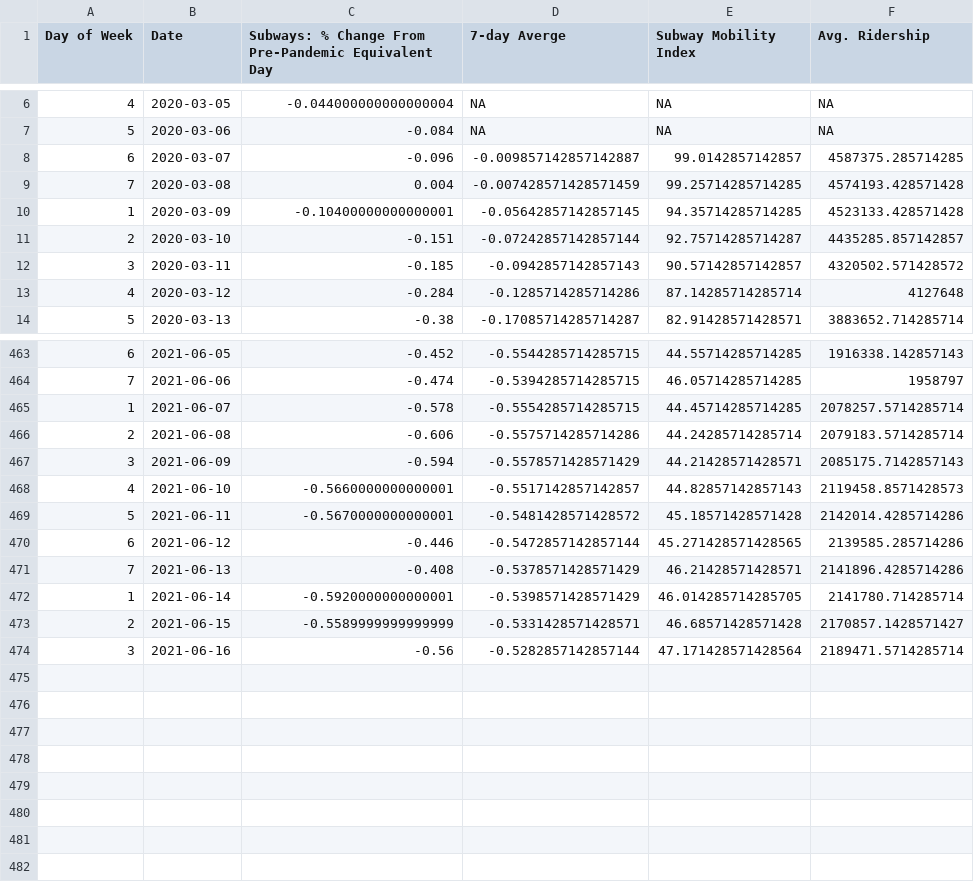
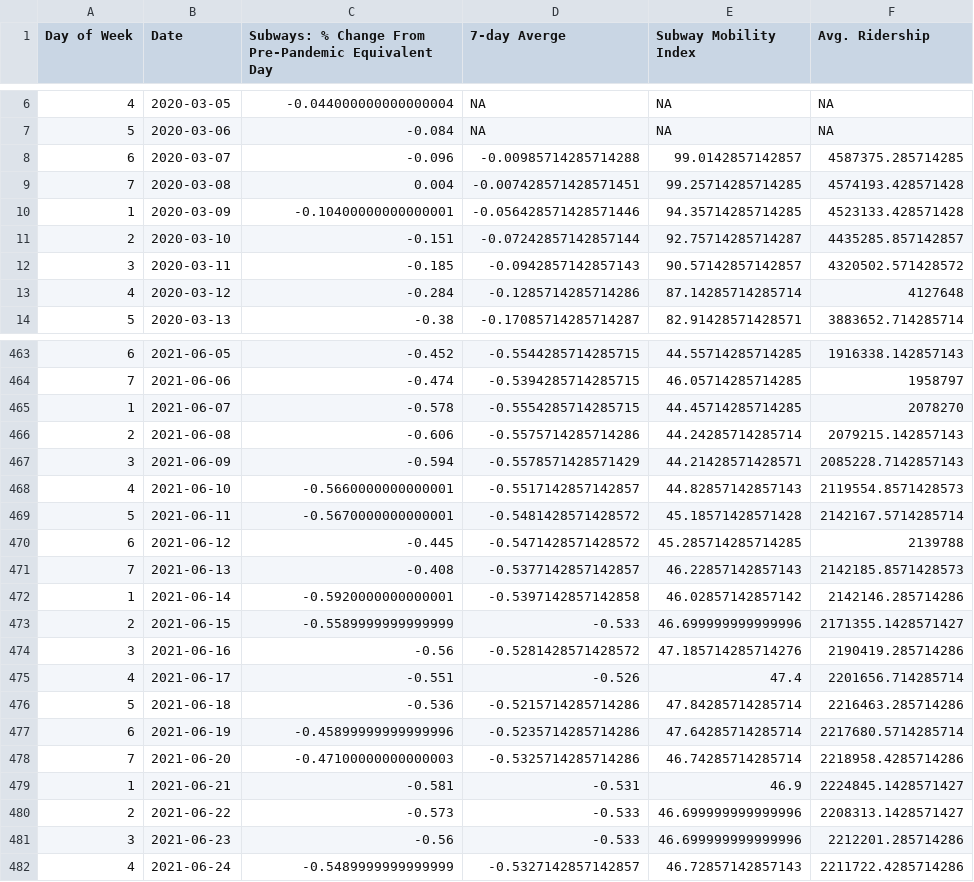
Before and after one commit to anesta95/NY1_Covid_Recovery_Index, a CSV file: dataFiles/mtaCSV.csv, drawn as a sheet; only a part is shown, gaps mark what is left out; the diff covers the shown part only.

```diff
--- a/dataFiles/mtaCSV.csv
+++ b/dataFiles/mtaCSV.csv
@@ -7,5 +7,5 @@ Day of Week,Date,Subways: % Change From Pre-Pandemic Equivalent Day,7-day Averge
 5,2020-03-06,-0.084,NA,NA,NA
-6,2020-03-07,-0.096,-0.009857142857142887,99.0142857142857,4587375.285714285
-7,2020-03-08,0.004,-0.007428571428571459,99.25714285714285,4574193.428571428
-1,2020-03-09,-0.10400000000000001,-0.05642857142857145,94.35714285714285,4523133.428571428
+6,2020-03-07,-0.096,-0.00985714285714288,99.0142857142857,4587375.285714285
+7,2020-03-08,0.004,-0.007428571428571451,99.25714285714285,4574193.428571428
+1,2020-03-09,-0.10400000000000001,-0.056428571428571446,94.35714285714285,4523133.428571428
 2,2020-03-10,-0.151,-0.07242857142857144,92.75714285714287,4435285.857142857
@@ -464,11 +464,19 @@ Day of Week,Date,Subways: % Change From Pre-Pandemic Equivalent Day,7-day Averge
 7,2021-06-06,-0.474,-0.5394285714285715,46.05714285714285,1958797
-1,2021-06-07,-0.578,-0.5554285714285715,44.45714285714285,2078257.5714285714
-2,2021-06-08,-0.606,-0.5575714285714286,44.24285714285714,2079183.5714285714
-3,2021-06-09,-0.594,-0.5578571428571429,44.21428571428571,2085175.7142857143
-4,2021-06-10,-0.5660000000000001,-0.5517142857142857,44.82857142857143,2119458.8571428573
-5,2021-06-11,-0.5670000000000001,-0.5481428571428572,45.18571428571428,2142014.4285714286
-6,2021-06-12,-0.446,-0.5472857142857144,45.271428571428565,2139585.285714286
-7,2021-06-13,-0.408,-0.5378571428571429,46.21428571428571,2141896.4285714286
-1,2021-06-14,-0.5920000000000001,-0.5398571428571429,46.014285714285705,2141780.714285714
-2,2021-06-15,-0.5589999999999999,-0.5331428571428571,46.68571428571428,2170857.1428571427
-3,2021-06-16,-0.56,-0.5282857142857144,47.171428571428564,2189471.5714285714
+1,2021-06-07,-0.578,-0.5554285714285715,44.45714285714285,2078270
+2,2021-06-08,-0.606,-0.5575714285714286,44.24285714285714,2079215.142857143
+3,2021-06-09,-0.594,-0.5578571428571429,44.21428571428571,2085228.7142857143
+4,2021-06-10,-0.5660000000000001,-0.5517142857142857,44.82857142857143,2119554.8571428573
+5,2021-06-11,-0.5670000000000001,-0.5481428571428572,45.18571428571428,2142167.5714285714
+6,2021-06-12,-0.445,-0.5471428571428572,45.285714285714285,2139788
+7,2021-06-13,-0.408,-0.5377142857142857,46.22857142857143,2142185.8571428573
+1,2021-06-14,-0.5920000000000001,-0.5397142857142858,46.02857142857142,2142146.285714286
+2,2021-06-15,-0.5589999999999999,-0.533,46.699999999999996,2171355.1428571427
+3,2021-06-16,-0.56,-0.5281428571428572,47.185714285714276,2190419.285714286
+4,2021-06-17,-0.551,-0.526,47.4,2201656.714285714
+5,2021-06-18,-0.536,-0.5215714285714286,47.84285714285714,2216463.285714286
+6,2021-06-19,-0.45899999999999996,-0.5235714285714286,47.64285714285714,2217680.5714285714
+7,2021-06-20,-0.47100000000000003,-0.5325714285714286,46.74285714285714,2218958.4285714286
+1,2021-06-21,-0.581,-0.531,46.9,2224845.1428571427
+2,2021-06-22,-0.573,-0.533,46.699999999999996,2208313.1428571427
+3,2021-06-23,-0.56,-0.533,46.699999999999996,2212201.285714286
+4,2021-06-24,-0.5489999999999999,-0.5327142857142857,46.72857142857143,2211722.4285714286
```
Also changed, not shown: 40 edited cells elsewhere in this file, dataFiles/NYCUI.csv, dataFiles/nycCovid19Hospitalizations.csv, 7 other files.
